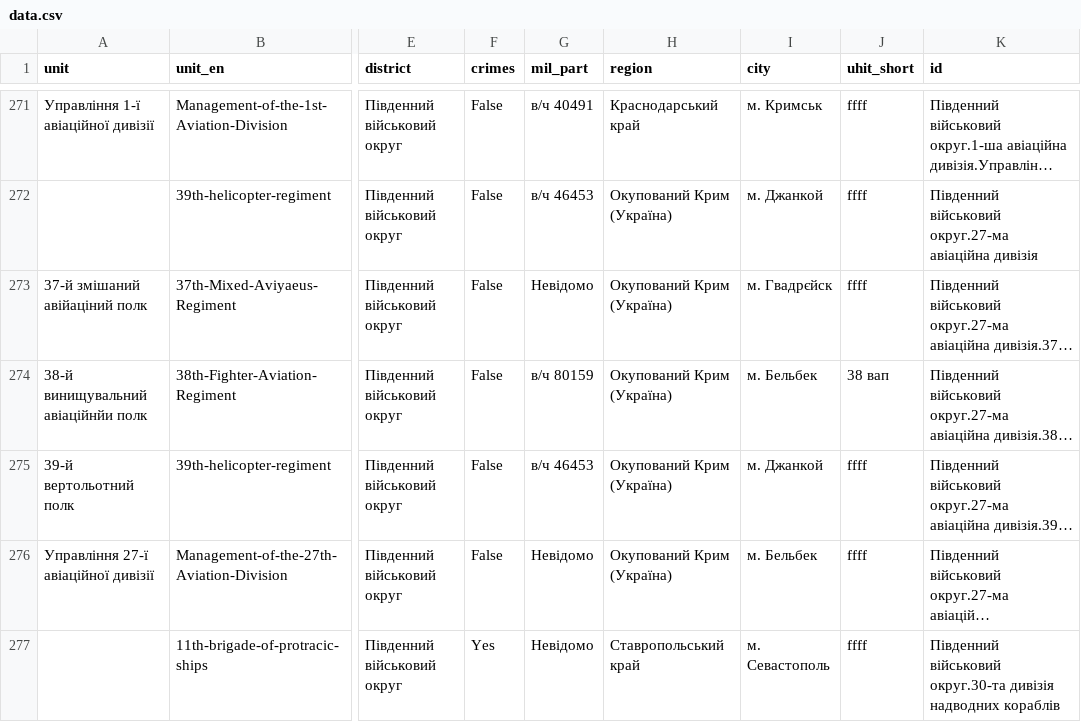
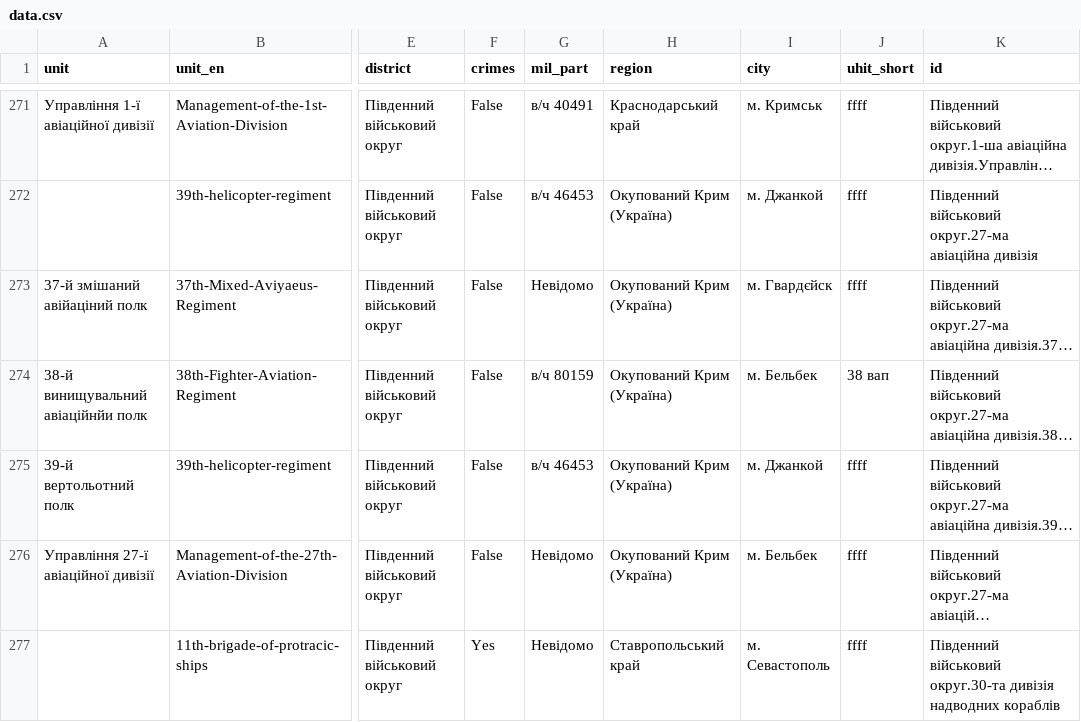
Before and after one commit to HubashovD/project_russian_war_structure, a CSV file: data/data.csv, drawn as a sheet; only a part is shown, gaps mark what is left out; long unchanged cells end in …; the diff covers the shown part only; the diff names each change by its address in the sheet, - before the commit and + after, or states it on an @@ line.

```diff
--- a/data/data.csv
+++ b/data/data.csv
-I273 (city): м. Гвадрєйск
+I273 (city): м. Гвардєйск
```
Also changed, not shown: 5 edited cells elsewhere in this file.
